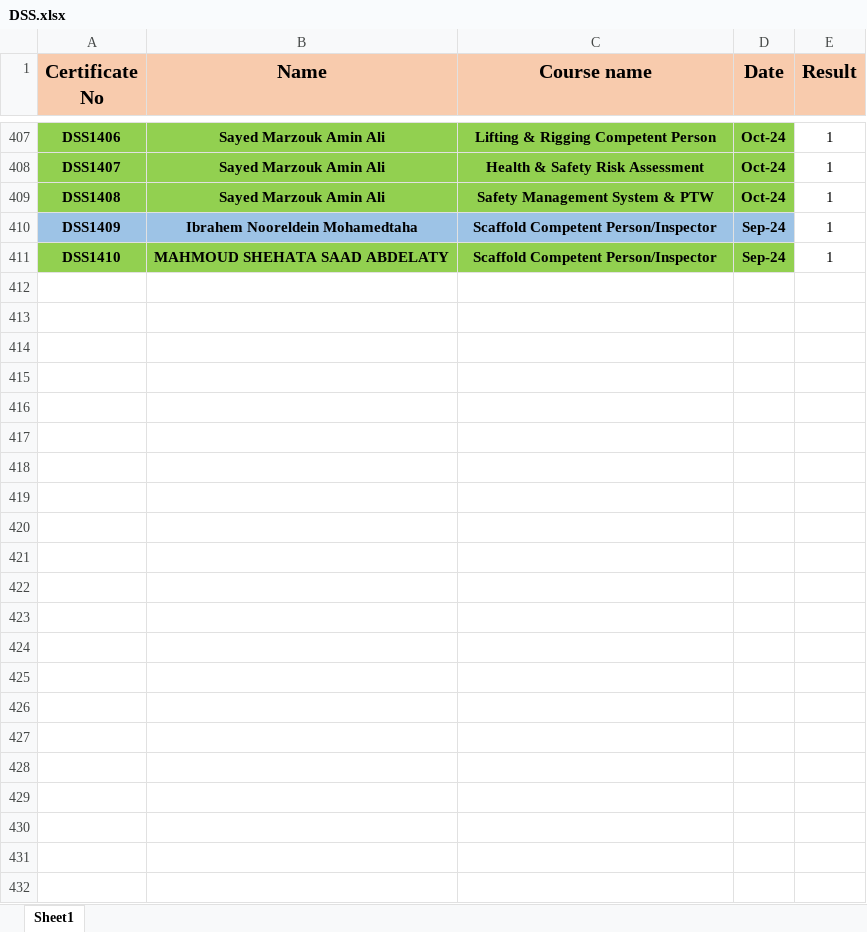
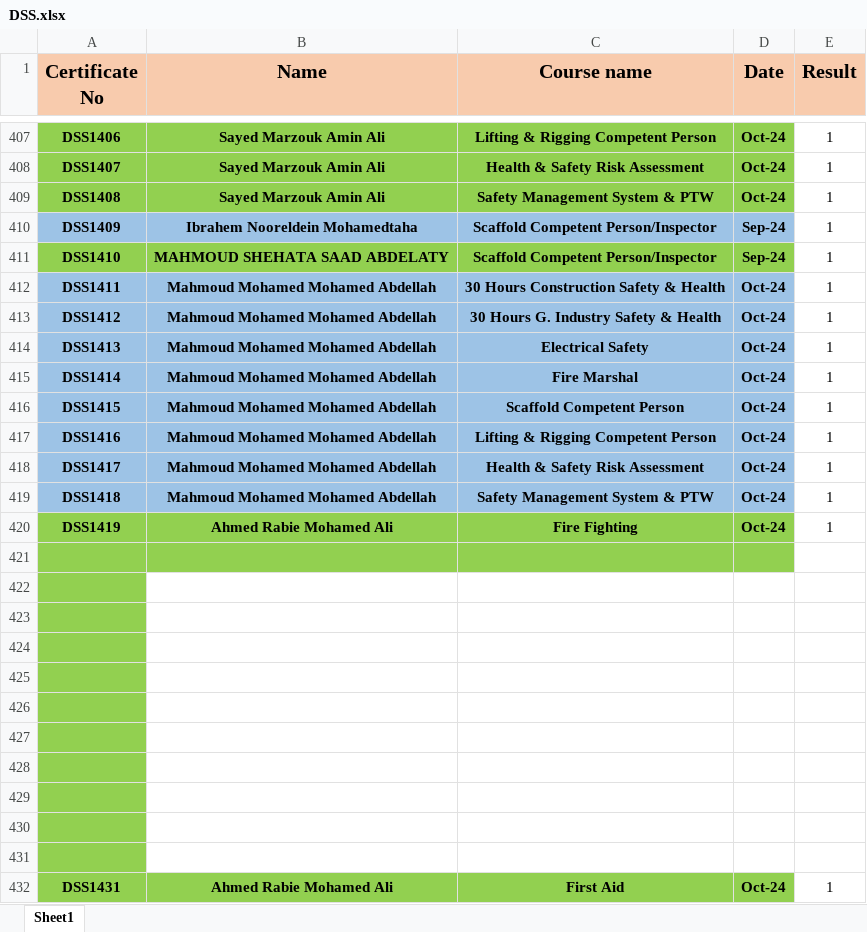
Before and after one commit to ahmedbendarey111/DSS, an Excel workbook: DSS.xlsx, sheet Sheet1, drawn as a sheet; only a part is shown, gaps mark what is left out; values as stored, in another font and other column widths than the file's, no borders; the diff names each change by its address in the sheet, - before the commit and + after, or states it on an @@ line.

Commit message:
Add files via upload

```diff
--- a/DSS.xlsx (sheet Sheet1)
+++ b/DSS.xlsx (sheet Sheet1)
+row 412: DSS1411 | Mahmoud Mohamed Mohamed Abdellah | 30 Hours Construction Safety & Health | Oct-24 | 1
+row 413: DSS1412 | Mahmoud Mohamed Mohamed Abdellah | 30 Hours G. Industry Safety & Health | Oct-24 | 1
+row 414: DSS1413 | Mahmoud Mohamed Mohamed Abdellah | Electrical Safety | Oct-24 | 1
+row 415: DSS1414 | Mahmoud Mohamed Mohamed Abdellah | Fire Marshal | Oct-24 | 1
+row 416: DSS1415 | Mahmoud Mohamed Mohamed Abdellah | Scaffold Competent Person | Oct-24 | 1
+row 417: DSS1416 | Mahmoud Mohamed Mohamed Abdellah | Lifting & Rigging Competent Person | Oct-24 | 1
+row 418: DSS1417 | Mahmoud Mohamed Mohamed Abdellah | Health & Safety Risk Assessment | Oct-24 | 1
+row 419: DSS1418 | Mahmoud Mohamed Mohamed Abdellah | Safety Management System & PTW | Oct-24 | 1
+row 420: DSS1419 | Ahmed Rabie Mohamed Ali | Fire Fighting | Oct-24 | 1
+row 421: (empty)
+row 422: (empty)
+row 423: (empty)
+row 424: (empty)
+row 425: (empty)
+row 426: (empty)
+row 427: (empty)
+row 428: (empty)
+row 429: (empty)
+row 430: (empty)
+row 431: (empty)
+row 432: DSS1431 | Ahmed Rabie Mohamed Ali | First Aid | Oct-24 | 1
```
